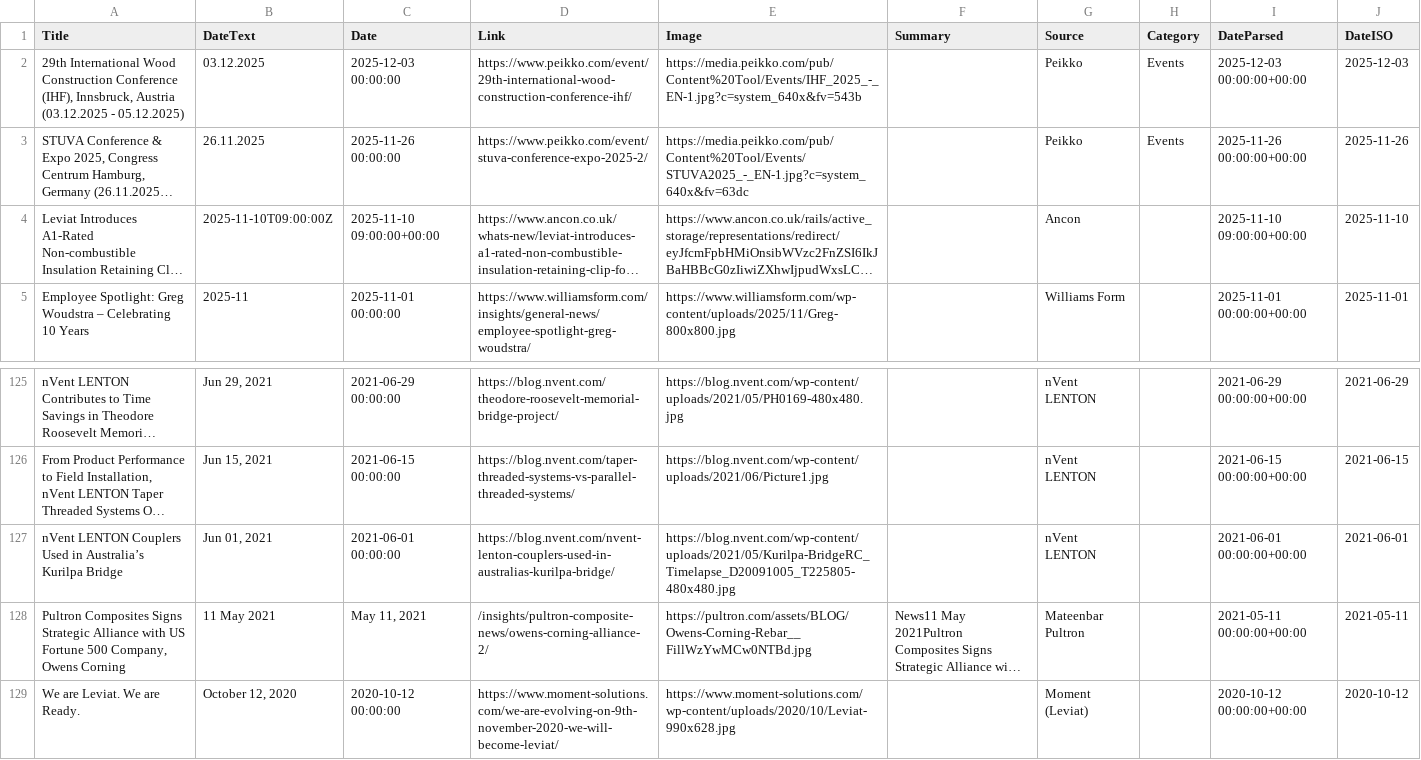
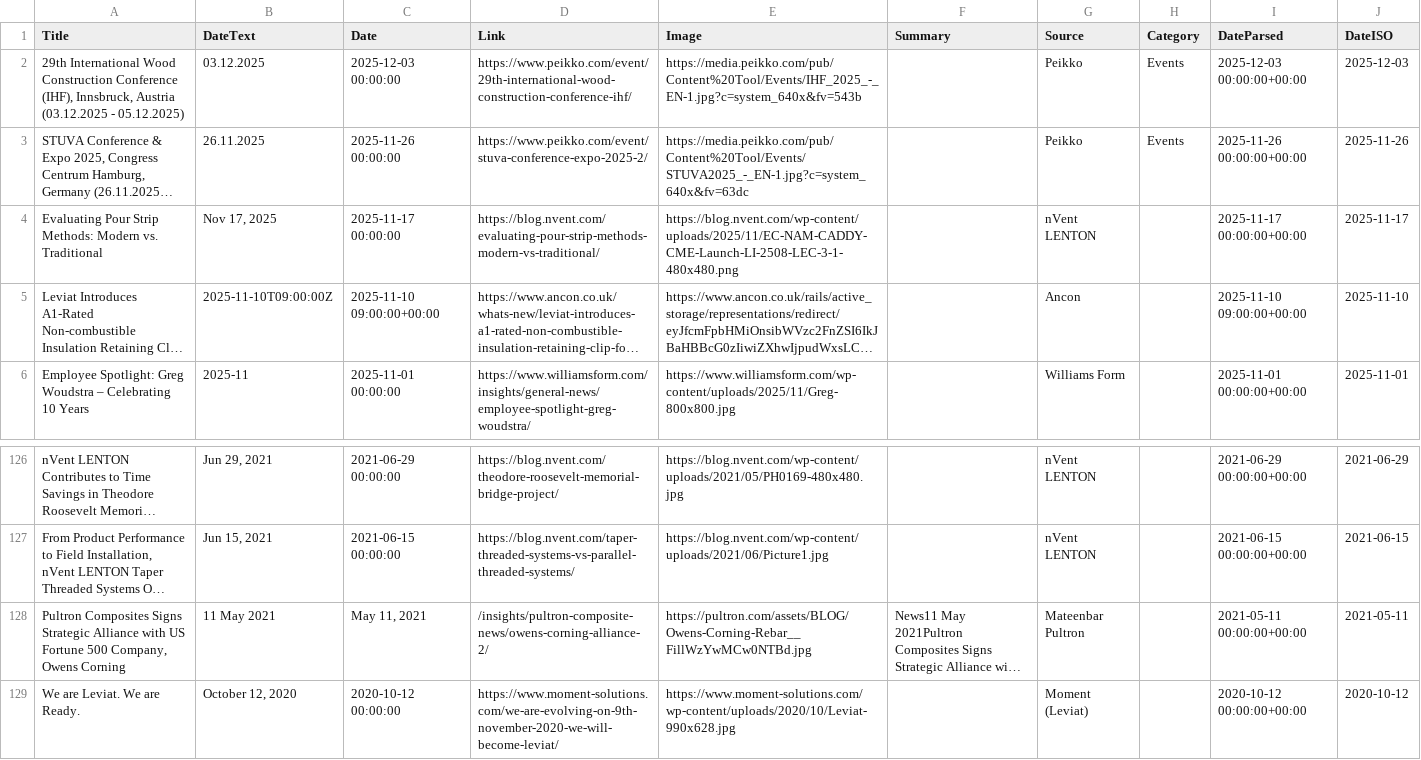
Before and after one commit to passakornDextra/competitorWatch, a CSV file: export_combined.csv, drawn as a sheet; only a part is shown, gaps mark what is left out; long unchanged cells end in …; removed rows and columns are numbered as before the commit, all else as after; the diff names each change by its address in the sheet, - before the commit and + after, or states it on an @@ line.

```diff
--- a/export_combined.csv
+++ b/export_combined.csv
+row 4: Evaluating Pour Strip Methods: Modern vs. Traditional | Nov 17, 2025 | 2025-11-17 00:00:00 | https://blog.nvent.com/evaluating-pour-strip-methods-modern-vs-traditional/ | https://blog.nvent.com/wp-content/uploads/2025/11/EC-NAM-CADDY-CME-Launch-LI-2508-LEC-3-1-480x480.png |  | nVent LENTON |  | 2025-11-17 00:00:00+00:00 | 2025-11-17
-row 127: nVent LENTON Couplers Used in Australia’s Kurilpa Bridge | Jun 01, 2021 | 2021-06-01 00:00:00 | https://blog.nvent.com/nvent-lenton-couplers-used-in-australias-kurilpa-bridge/ | https://blog.nvent.com/wp-content/uploads/2021/05/Kurilpa-BridgeRC_Timelapse_D20091005_T225805-480x480.jpg |  | nVent LENTON |  | 2021-06-01 00:00:00+00:00 | 2021-06-01
```
